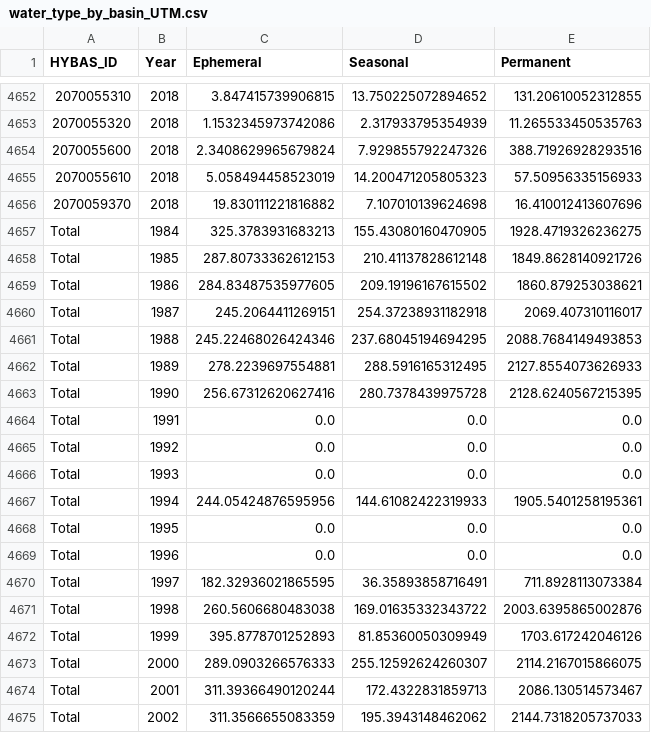
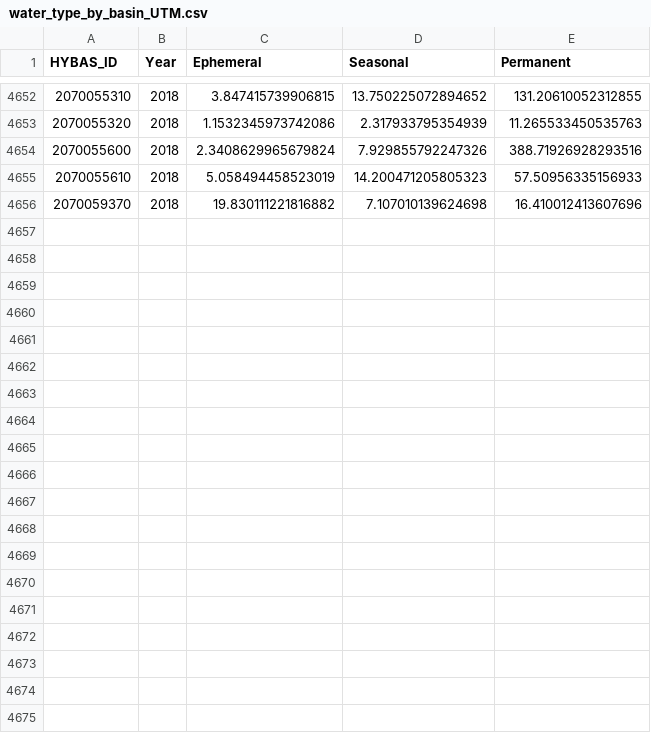
Before and after one commit to g-hannay/hydrobasin_viz, a CSV file: water_type_by_basin_UTM.csv, drawn as a sheet; only a part is shown, gaps mark what is left out; the diff covers the shown part only; the diff names each change by its address in the sheet, - before the commit and + after, or states it on an @@ line.

Commit message:
Update water_type_by_basin_UTM.csv

```diff
--- a/water_type_by_basin_UTM.csv
+++ b/water_type_by_basin_UTM.csv
-row 4657: Total | 1984 | 325.3783931683213 | 155.43080160470905 | 1928.4719326236275
-row 4658: Total | 1985 | 287.80733362612153 | 210.41137828612148 | 1849.8628140921726
-row 4659: Total | 1986 | 284.83487535977605 | 209.19196167615502 | 1860.879253038621
-row 4660: Total | 1987 | 245.2064411269151 | 254.37238931182918 | 2069.407310116017
-row 4661: Total | 1988 | 245.22468026424346 | 237.68045194694295 | 2088.7684149493853
-row 4662: Total | 1989 | 278.2239697554881 | 288.5916165312495 | 2127.8554073626933
-row 4663: Total | 1990 | 256.67312620627416 | 280.7378439975728 | 2128.6240567215395
-row 4664: Total | 1991 | 0.0 | 0.0 | 0.0
-row 4665: Total | 1992 | 0.0 | 0.0 | 0.0
-row 4666: Total | 1993 | 0.0 | 0.0 | 0.0
-row 4667: Total | 1994 | 244.05424876595956 | 144.61082422319933 | 1905.5401258195361
-row 4668: Total | 1995 | 0.0 | 0.0 | 0.0
-row 4669: Total | 1996 | 0.0 | 0.0 | 0.0
-row 4670: Total | 1997 | 182.32936021865595 | 36.35893858716491 | 711.8928113073384
-row 4671: Total | 1998 | 260.5606680483038 | 169.01635332343722 | 2003.6395865002876
-row 4672: Total | 1999 | 395.8778701252893 | 81.85360050309949 | 1703.617242046126
-row 4673: Total | 2000 | 289.0903266576333 | 255.12592624260307 | 2114.2167015866075
-row 4674: Total | 2001 | 311.39366490120244 | 172.4322831859713 | 2086.130514573467
-row 4675: Total | 2002 | 311.3566655083359 | 195.3943148462062 | 2144.7318205737033
```
Also changed, not shown: 16 removed rows elsewhere in this file.
